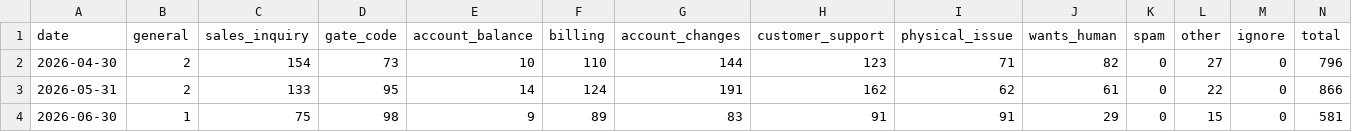
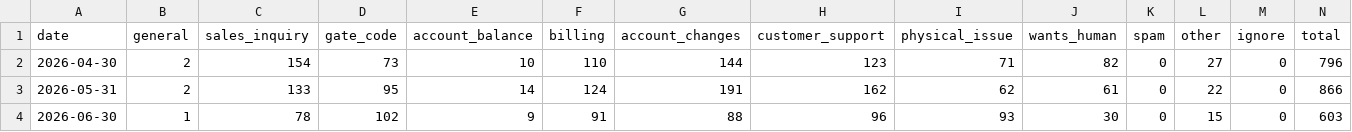
Before and after one commit to scalato/1box-dashboard, a CSV file: data/sp/escalations_by_category.csv, drawn as a sheet.

Commit message:
Update MIS data - 2026-06-26

```diff
--- a/data/sp/escalations_by_category.csv
+++ b/data/sp/escalations_by_category.csv
@@ -3,2 +3,2 @@ date,general,sales_inquiry,gate_code,account_balance,billing,account_changes,cus
 2026-05-31,2,133,95,14,124,191,162,62,61,0,22,0,866
-2026-06-30,1,75,98,9,89,83,91,91,29,0,15,0,581
+2026-06-30,1,78,102,9,91,88,96,93,30,0,15,0,603
```
Also changed, not shown: data/sp/conversations_by_category.csv, data/sp/conversations_by_location.csv, 2 other files.
